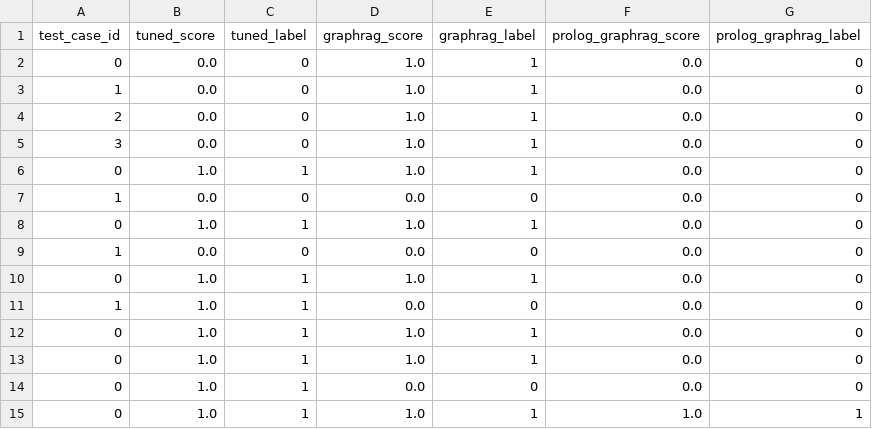
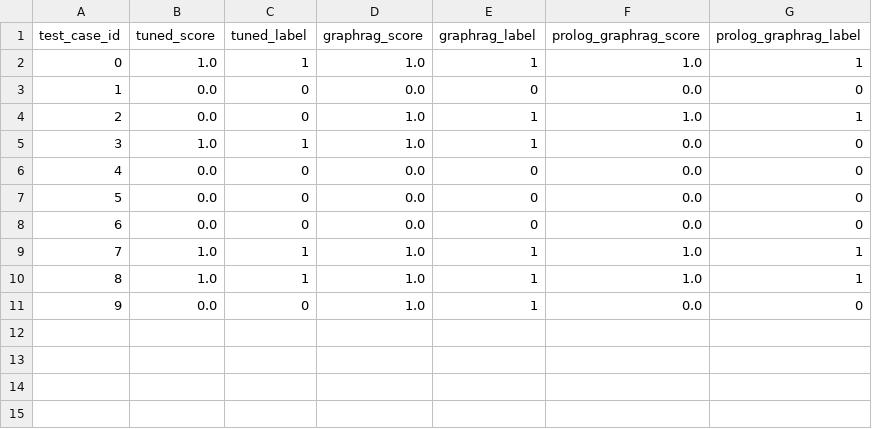
Before and after one commit to fccdelcampo/thesis, a CSV file: hallucination_evaluation_results/mmlu_scores.csv, drawn as a sheet.

Commit message:
feat: implement better prolog and graphrag jsonl parsing catchers

```diff
--- a/hallucination_evaluation_results/mmlu_scores.csv
+++ b/hallucination_evaluation_results/mmlu_scores.csv
@@ -1,15 +1,11 @@
 test_case_id,tuned_score,tuned_label,graphrag_score,graphrag_label,prolog_graphrag_score,prolog_graphrag_label
-0,0.0,0,1.0,1,0.0,0
-1,0.0,0,1.0,1,0.0,0
-2,0.0,0,1.0,1,0.0,0
-3,0.0,0,1.0,1,0.0,0
-0,1.0,1,1.0,1,0.0,0
+0,1.0,1,1.0,1,1.0,1
 1,0.0,0,0.0,0,0.0,0
-0,1.0,1,1.0,1,0.0,0
-1,0.0,0,0.0,0,0.0,0
-0,1.0,1,1.0,1,0.0,0
-1,1.0,1,0.0,0,0.0,0
-0,1.0,1,1.0,1,0.0,0
-0,1.0,1,1.0,1,0.0,0
-0,1.0,1,0.0,0,0.0,0
-0,1.0,1,1.0,1,1.0,1
+2,0.0,0,1.0,1,1.0,1
+3,1.0,1,1.0,1,0.0,0
+4,0.0,0,0.0,0,0.0,0
+5,0.0,0,0.0,0,0.0,0
+6,0.0,0,0.0,0,0.0,0
+7,1.0,1,1.0,1,1.0,1
+8,1.0,1,1.0,1,1.0,1
+9,0.0,0,1.0,1,0.0,0
```
Also changed, not shown: 15 other files.
